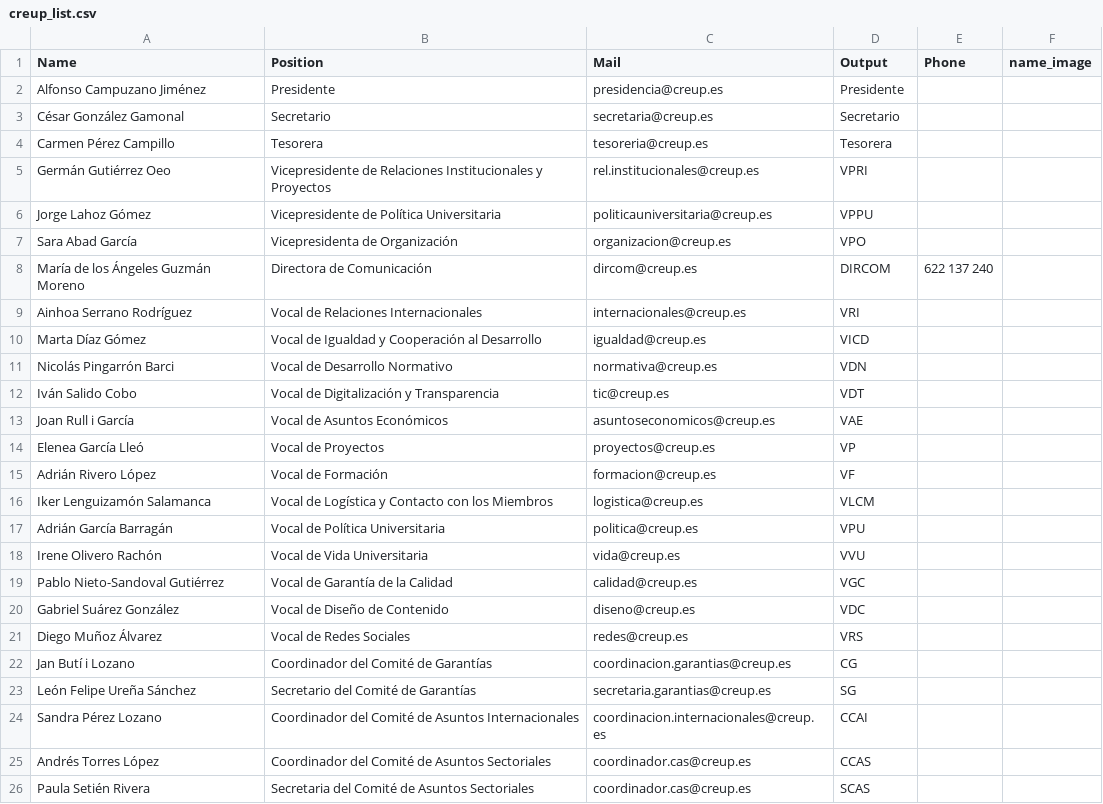
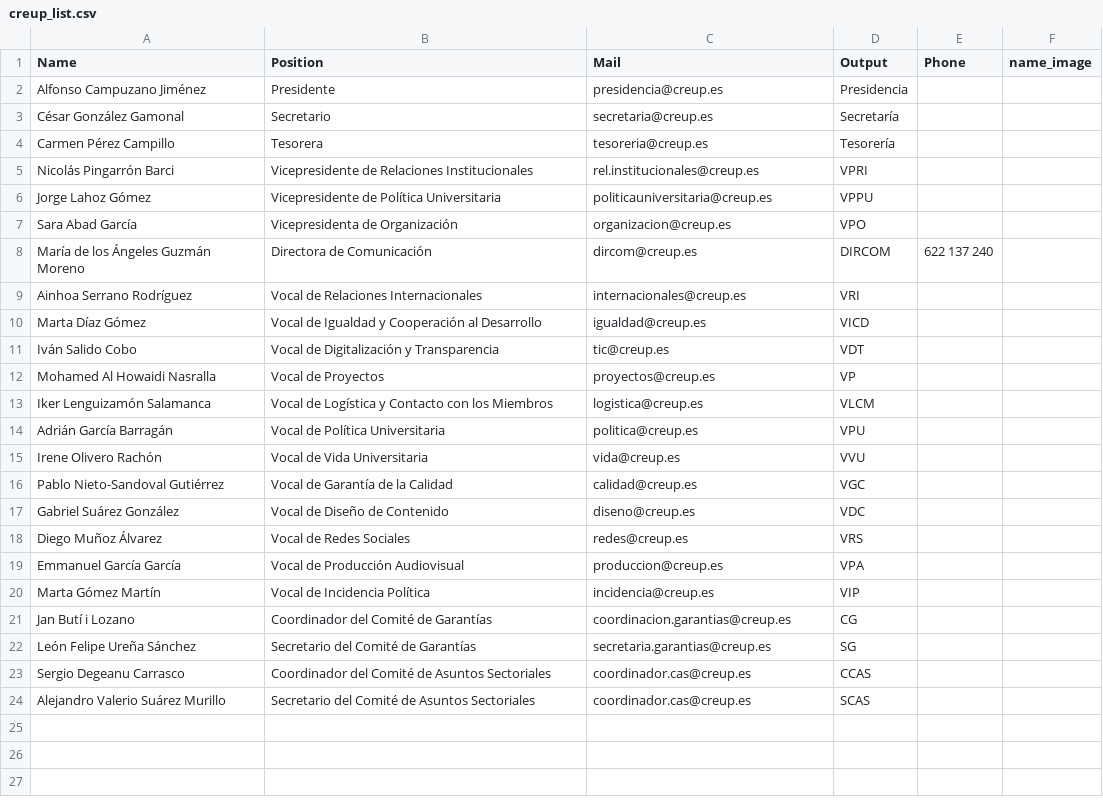
Before and after one commit to ComicIvans/mail-signatures, a CSV file: creup_list.csv, drawn as a sheet.

```diff
--- a/creup_list.csv
+++ b/creup_list.csv
@@ -1,6 +1,6 @@
 Name,Position,Mail,Output,Phone,name_image
-Alfonso Campuzano Jiménez,Presidente,presidencia@creup.es,Presidente,,
-César González Gamonal,Secretario,secretaria@creup.es,Secretario,,
-Carmen Pérez Campillo,Tesorera,tesoreria@creup.es,Tesorera,,
-Germán Gutiérrez Oeo,Vicepresidente de Relaciones Institucionales y Proyectos,rel.institucionales@creup.es,VPRI,,
+Alfonso Campuzano Jiménez,Presidente,presidencia@creup.es,Presidencia,,
+César González Gamonal,Secretario,secretaria@creup.es,Secretaría,,
+Carmen Pérez Campillo,Tesorera,tesoreria@creup.es,Tesorería,,
+Nicolás Pingarrón Barci,Vicepresidente de Relaciones Institucionales,rel.institucionales@creup.es,VPRI,,
 Jorge Lahoz Gómez,Vicepresidente de Política Universitaria,politicauniversitaria@creup.es,VPPU,,
@@ -10,7 +10,4 @@ Ainhoa Serrano Rodríguez,Vocal de Relaciones Internacionales,internacionales@cr
 Marta Díaz Gómez,Vocal de Igualdad y Cooperación al Desarrollo,igualdad@creup.es,VICD,,
-Nicolás Pingarrón Barci,Vocal de Desarrollo Normativo,normativa@creup.es,VDN,,
 Iván Salido Cobo,Vocal de Digitalización y Transparencia,tic@creup.es,VDT,,
-Joan Rull i García,Vocal de Asuntos Económicos,asuntoseconomicos@creup.es,VAE,,
-Elenea García Lleó,Vocal de Proyectos,proyectos@creup.es,VP,,
-Adrián Rivero López,Vocal de Formación,formacion@creup.es,VF,,
+Mohamed Al Howaidi Nasralla,Vocal de Proyectos,proyectos@creup.es,VP,,
 Iker Lenguizamón Salamanca,Vocal de Logística y Contacto con los Miembros,logistica@creup.es,VLCM,,
@@ -21,6 +18,7 @@ Gabriel Suárez González,Vocal de Diseño de Contenido,diseno@creup.es,VDC,,
 Diego Muñoz Álvarez,Vocal de Redes Sociales,redes@creup.es,VRS,,
+Emmanuel García García,Vocal de Producción Audiovisual,produccion@creup.es,VPA,,
+Marta Gómez Martín,Vocal de Incidencia Política,incidencia@creup.es,VIP,,
 Jan Butí i Lozano,Coordinador del Comité de Garantías,coordinacion.garantias@creup.es,CG,,
 León Felipe Ureña Sánchez,Secretario del Comité de Garantías,secretaria.garantias@creup.es,SG,,
-Sandra Pérez Lozano,Coordinador del Comité de Asuntos Internacionales,coordinacion.internacionales@creup.es,CCAI,,
-Andrés Torres López,Coordinador del Comité de Asuntos Sectoriales,coordinador.cas@creup.es,CCAS,,
-Paula Setién Rivera,Secretaria del Comité de Asuntos Sectoriales,coordinador.cas@creup.es,SCAS,,
+Sergio Degeanu Carrasco,Coordinador del Comité de Asuntos Sectoriales,coordinador.cas@creup.es,CCAS,,
+Alejandro Valerio Suárez Murillo,Secretario del Comité de Asuntos Sectoriales,coordinador.cas@creup.es,SCAS,,
```
Also changed, not shown: 28 other files.
